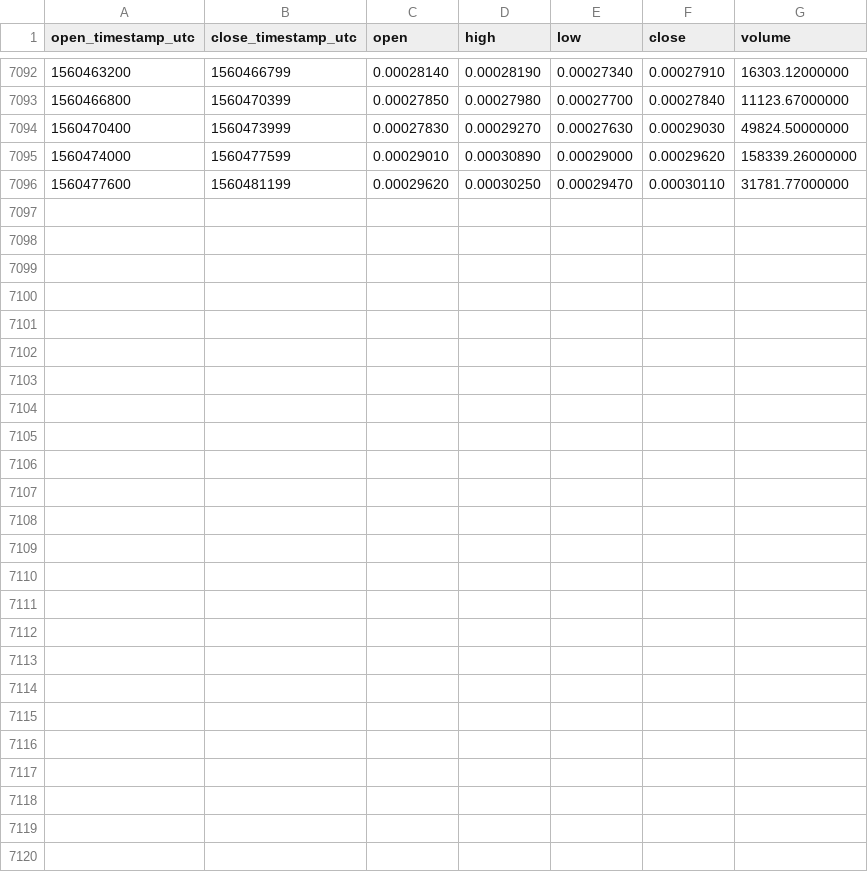
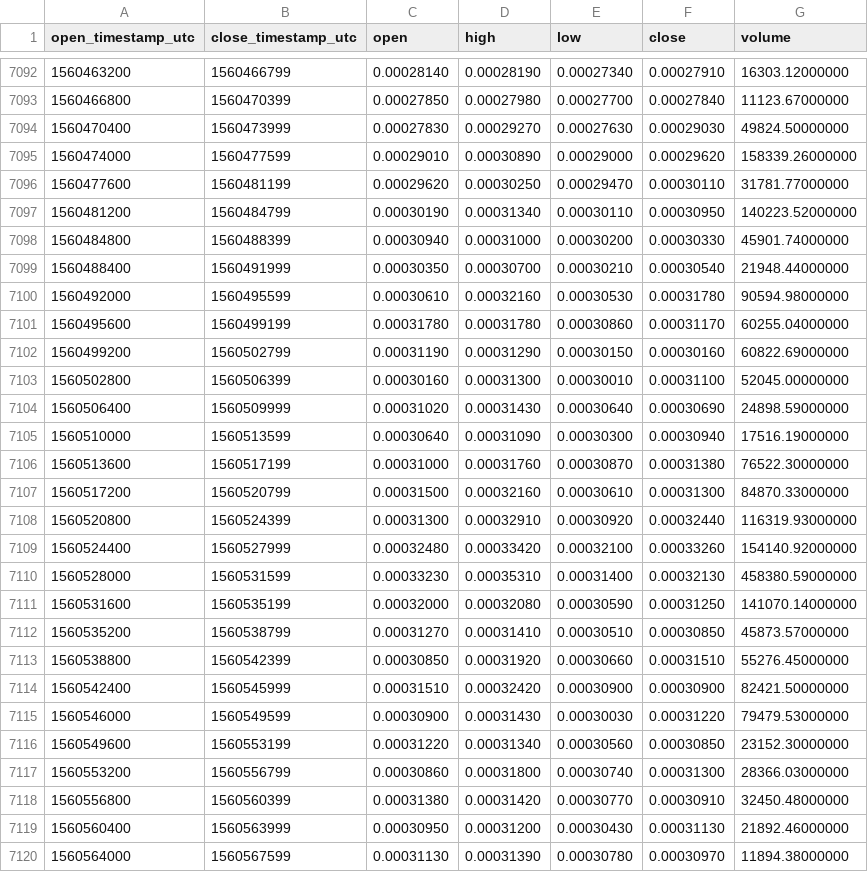
Before and after one commit to cryptobigbro/binance-HCBTC, a CSV file: binance-HCBTC-1h.csv, drawn as a sheet; only a part is shown, gaps mark what is left out.

Commit message:
Update OHLCV data.

```diff
--- a/binance-HCBTC-1h.csv
+++ b/binance-HCBTC-1h.csv
@@ -7096 +7096,25 @@ open_timestamp_utc,close_timestamp_utc,open,high,low,close,volume
 1560477600,1560481199,0.00029620,0.00030250,0.00029470,0.00030110,31781.77000000
+1560481200,1560484799,0.00030190,0.00031340,0.00030110,0.00030950,140223.52000000
+1560484800,1560488399,0.00030940,0.00031000,0.00030200,0.00030330,45901.74000000
+1560488400,1560491999,0.00030350,0.00030700,0.00030210,0.00030540,21948.44000000
+1560492000,1560495599,0.00030610,0.00032160,0.00030530,0.00031780,90594.98000000
+1560495600,1560499199,0.00031780,0.00031780,0.00030860,0.00031170,60255.04000000
+1560499200,1560502799,0.00031190,0.00031290,0.00030150,0.00030160,60822.69000000
+1560502800,1560506399,0.00030160,0.00031300,0.00030010,0.00031100,52045.00000000
+1560506400,1560509999,0.00031020,0.00031430,0.00030640,0.00030690,24898.59000000
+1560510000,1560513599,0.00030640,0.00031090,0.00030300,0.00030940,17516.19000000
+1560513600,1560517199,0.00031000,0.00031760,0.00030870,0.00031380,76522.30000000
+1560517200,1560520799,0.00031500,0.00032160,0.00030610,0.00031300,84870.33000000
+1560520800,1560524399,0.00031300,0.00032910,0.00030920,0.00032440,116319.93000000
+1560524400,1560527999,0.00032480,0.00033420,0.00032100,0.00033260,154140.92000000
+1560528000,1560531599,0.00033230,0.00035310,0.00031400,0.00032130,458380.59000000
+1560531600,1560535199,0.00032000,0.00032080,0.00030590,0.00031250,141070.14000000
+1560535200,1560538799,0.00031270,0.00031410,0.00030510,0.00030850,45873.57000000
+1560538800,1560542399,0.00030850,0.00031920,0.00030660,0.00031510,55276.45000000
+1560542400,1560545999,0.00031510,0.00032420,0.00030900,0.00030900,82421.50000000
+1560546000,1560549599,0.00030900,0.00031430,0.00030030,0.00031220,79479.53000000
+1560549600,1560553199,0.00031220,0.00031340,0.00030560,0.00030850,23152.30000000
+1560553200,1560556799,0.00030860,0.00031800,0.00030740,0.00031300,28366.03000000
+1560556800,1560560399,0.00031380,0.00031420,0.00030770,0.00030910,32450.48000000
+1560560400,1560563999,0.00030950,0.00031200,0.00030430,0.00031130,21892.46000000
+1560564000,1560567599,0.00031130,0.00031390,0.00030780,0.00030970,11894.38000000
```
Also changed, not shown: binance-HCBTC-1d.csv.
